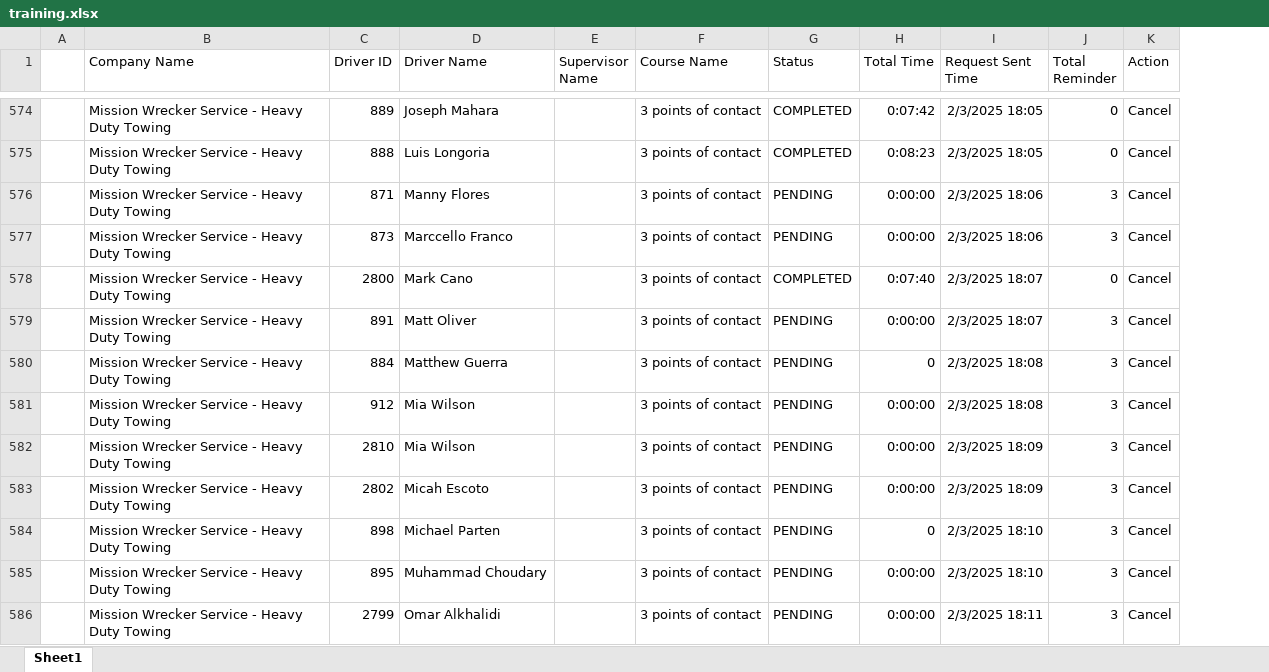
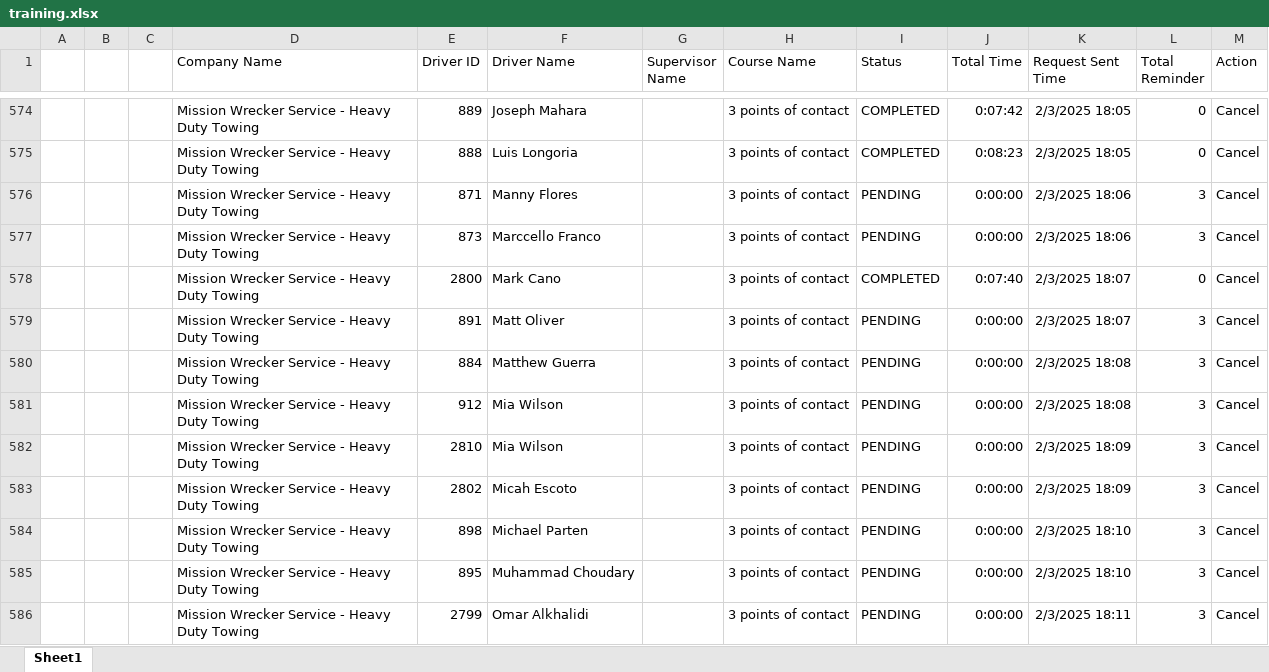
Before and after one commit to jmullins-DEN/Mission-Wrecker, an Excel workbook: training.xlsx, sheet Sheet1, drawn as a sheet; only a part is shown, gaps mark what is left out; values as stored, in another font and other column widths than the file's, no borders; addresses are those after the commit; the diff covers the shown part only; the diff names each change by its address in the sheet, - before the commit and + after, or states it on an @@ line.

Commit message:
Weekly data update: training.xlsx

```diff
--- a/training.xlsx (sheet Sheet1)
+++ b/training.xlsx (sheet Sheet1)
+column B, empty
+column C, empty
-J580 (Total Time): 0
+J580 (Total Time): 0:00:00
-J584 (Total Time): 0
+J584 (Total Time): 0:00:00
```
Also changed, not shown: 37 edited cells elsewhere in this sheet.
